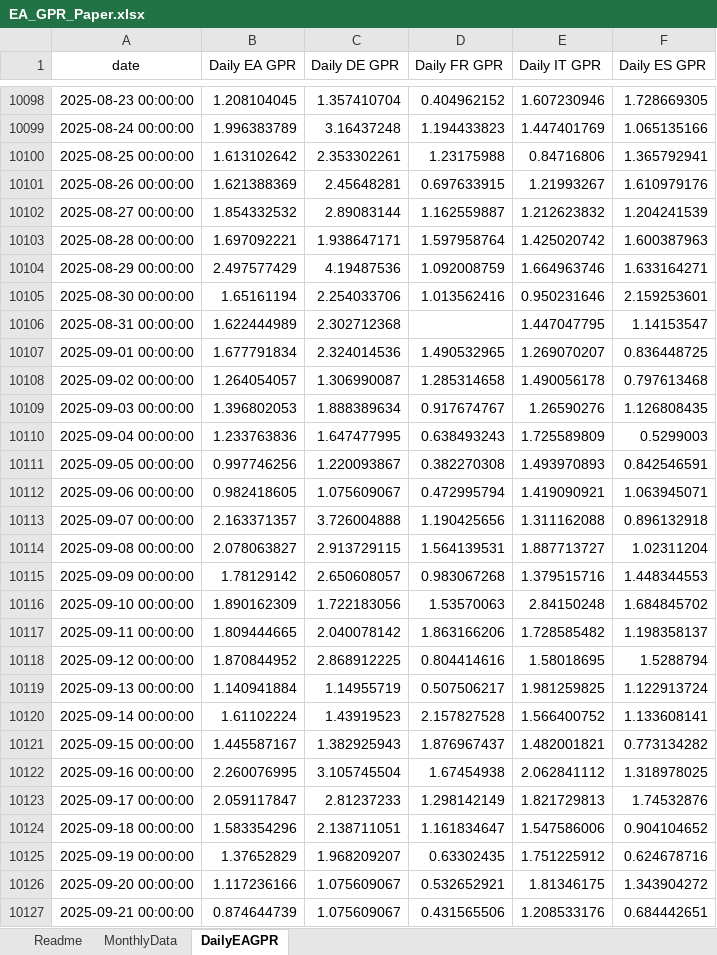
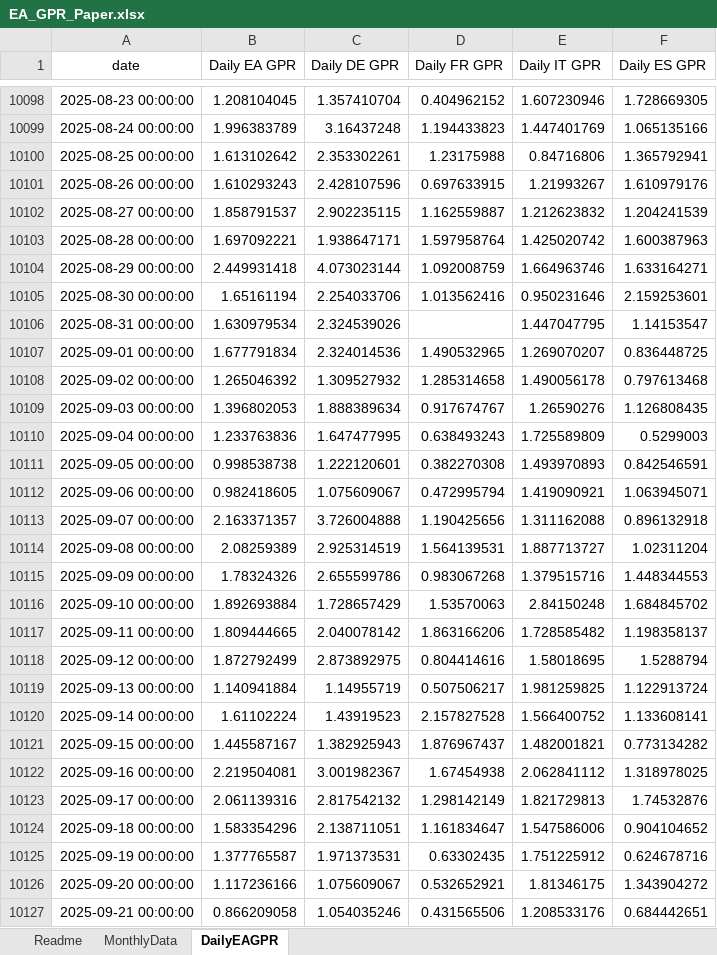
Before and after one commit to YvesSchueler/EuroAreaGPR, an Excel workbook: EA_GPR_Paper.xlsx, sheet DailyEAGPR, drawn as a sheet; only a part is shown, gaps mark what is left out; values as stored, in another font and other column widths than the file's, no borders; the diff covers the shown part only; the diff names each change by its address in the sheet, - before the commit and + after, or states it on an @@ line.

```diff
--- a/EA_GPR_Paper.xlsx (sheet DailyEAGPR)
+++ b/EA_GPR_Paper.xlsx (sheet DailyEAGPR)
-B10101 (Daily EA GPR): 1.621388369
+B10101 (Daily EA GPR): 1.610293243
-C10101 (Daily DE GPR): 2.45648281
+C10101 (Daily DE GPR): 2.428107596
-B10102 (Daily EA GPR): 1.854332532
+B10102 (Daily EA GPR): 1.858791537
-C10102 (Daily DE GPR): 2.89083144
+C10102 (Daily DE GPR): 2.902235115
-B10104 (Daily EA GPR): 2.497577429
+B10104 (Daily EA GPR): 2.449931418
-C10104 (Daily DE GPR): 4.19487536
+C10104 (Daily DE GPR): 4.073023144
-B10106 (Daily EA GPR): 1.622444989
+B10106 (Daily EA GPR): 1.630979534
-C10106 (Daily DE GPR): 2.302712368
+C10106 (Daily DE GPR): 2.324539026
-B10108 (Daily EA GPR): 1.264054057
+B10108 (Daily EA GPR): 1.265046392
-C10108 (Daily DE GPR): 1.306990087
+C10108 (Daily DE GPR): 1.309527932
-B10111 (Daily EA GPR): 0.997746256
+B10111 (Daily EA GPR): 0.998538738
-C10111 (Daily DE GPR): 1.220093867
+C10111 (Daily DE GPR): 1.222120601
-B10114 (Daily EA GPR): 2.078063827
+B10114 (Daily EA GPR): 2.08259389
-C10114 (Daily DE GPR): 2.913729115
+C10114 (Daily DE GPR): 2.925314519
-B10115 (Daily EA GPR): 1.78129142
+B10115 (Daily EA GPR): 1.78324326
-C10115 (Daily DE GPR): 2.650608057
+C10115 (Daily DE GPR): 2.655599786
-B10116 (Daily EA GPR): 1.890162309
+B10116 (Daily EA GPR): 1.892693884
-C10116 (Daily DE GPR): 1.722183056
+C10116 (Daily DE GPR): 1.728657429
-B10118 (Daily EA GPR): 1.870844952
+B10118 (Daily EA GPR): 1.872792499
-C10118 (Daily DE GPR): 2.868912225
+C10118 (Daily DE GPR): 2.873892975
-B10122 (Daily EA GPR): 2.260076995
+B10122 (Daily EA GPR): 2.219504081
-C10122 (Daily DE GPR): 3.105745504
+C10122 (Daily DE GPR): 3.001982367
-B10123 (Daily EA GPR): 2.059117847
+B10123 (Daily EA GPR): 2.061139316
-C10123 (Daily DE GPR): 2.81237233
+C10123 (Daily DE GPR): 2.817542132
-B10125 (Daily EA GPR): 1.37652829
+B10125 (Daily EA GPR): 1.377765587
-C10125 (Daily DE GPR): 1.968209207
+C10125 (Daily DE GPR): 1.971373531
-B10127 (Daily EA GPR): 0.874644739
+B10127 (Daily EA GPR): 0.866209058
-C10127 (Daily DE GPR): 1.075609067
+C10127 (Daily DE GPR): 1.054035246
```
Also changed, not shown: 7 added rows and 1686 edited cells elsewhere in this sheet, 1 other file.
